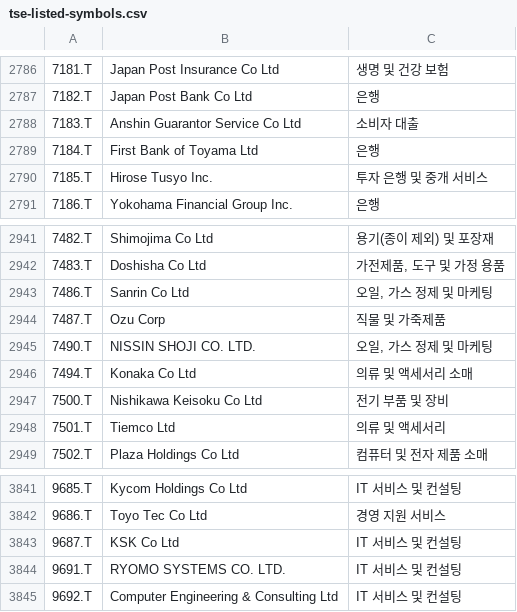
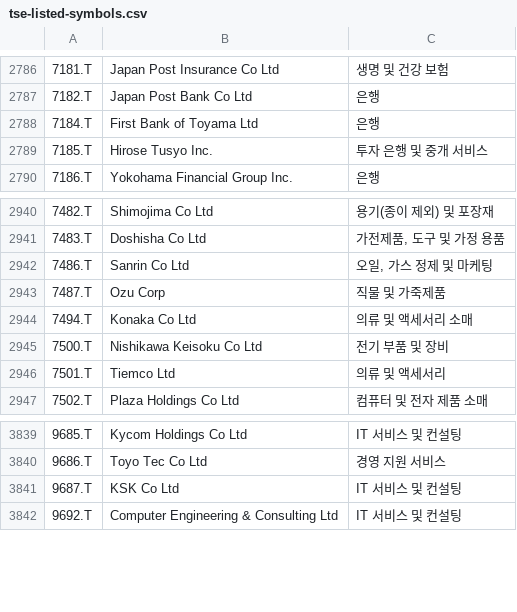
Before and after one commit to benjaminpo/finance-dataset, a CSV file: config/listings/tse-listed-symbols.csv, drawn as a sheet; only a part is shown, gaps mark what is left out; the diff names each change by its address in the sheet, - before the commit and + after, or states it on an @@ line.

```diff
--- a/config/listings/tse-listed-symbols.csv
+++ b/config/listings/tse-listed-symbols.csv
-row 2788: 7183.T | Anshin Guarantor Service Co Ltd | 소비자 대출
-row 2945: 7490.T | NISSIN SHOJI CO. LTD. | 오일, 가스 정제 및 마케팅
-row 3844: 9691.T | RYOMO SYSTEMS CO. LTD. | IT 서비스 및 컨설팅
```
